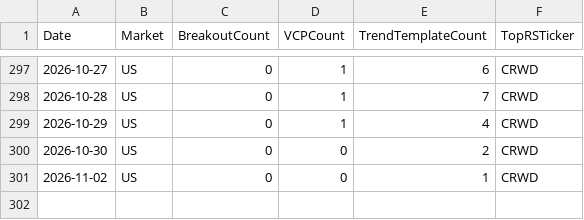
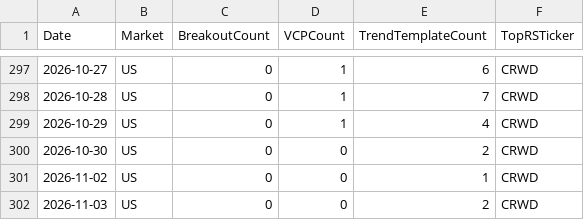
Before and after one commit to hkmoon/mark, a CSV file: report_history/scan_history.csv, drawn as a sheet; only a part is shown, gaps mark what is left out.

```diff
--- a/report_history/scan_history.csv
+++ b/report_history/scan_history.csv
@@ -301 +301,2 @@ Date,Market,BreakoutCount,VCPCount,TrendTemplateCount,TopRSTicker
 2026-11-02,US,0,0,1,CRWD
+2026-11-03,US,0,0,2,CRWD
```
